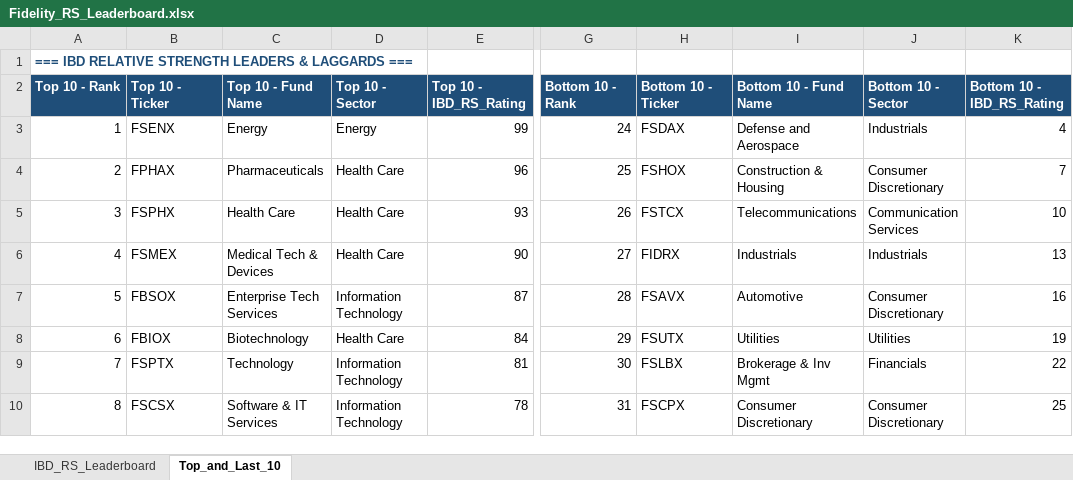
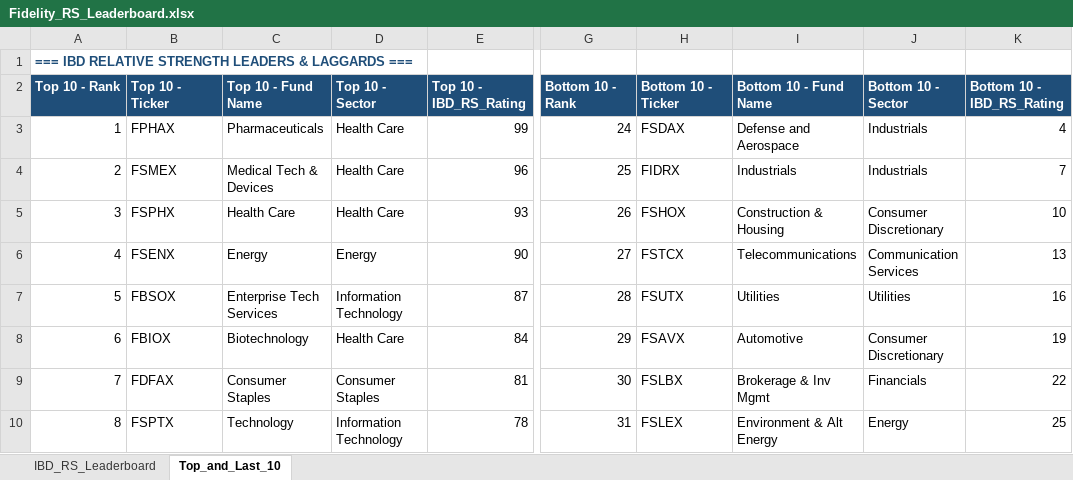
Before and after one commit to Jamesssurfer/Fidelity-Sector-Tracker, an Excel workbook: Fidelity_RS_Leaderboard.xlsx, sheet Top_and_Last_10, drawn as a sheet; only a part is shown, gaps mark what is left out; values as stored, in another font and other column widths than the file's, no borders; formulas without a stored value are shown as written; the diff covers the shown part only; the diff names each change by its address in the sheet, - before the commit and + after, or states it on an @@ line.

```diff
--- a/Fidelity_RS_Leaderboard.xlsx (sheet Top_and_Last_10)
+++ b/Fidelity_RS_Leaderboard.xlsx (sheet Top_and_Last_10)
-B3: FSENX
+B3: FPHAX
-C3: Energy
+C3: Pharmaceuticals
-D3: Energy
+D3: Health Care
-B4: FPHAX
+B4: FSMEX
-C4: Pharmaceuticals
+C4: Medical Tech & Devices
-H4: FSHOX
+H4: FIDRX
-I4: Construction & Housing
+I4: Industrials
-J4: Consumer Discretionary
+J4: Industrials
-H5: FSTCX
+H5: FSHOX
-I5: Telecommunications
+I5: Construction & Housing
-J5: Communication Services
+J5: Consumer Discretionary
-B6: FSMEX
+B6: FSENX
-C6: Medical Tech & Devices
+C6: Energy
-D6: Health Care
+D6: Energy
-H6: FIDRX
+H6: FSTCX
-I6: Industrials
+I6: Telecommunications
-J6: Industrials
+J6: Communication Services
-H7: FSAVX
+H7: FSUTX
-I7: Automotive
+I7: Utilities
-J7: Consumer Discretionary
+J7: Utilities
-H8: FSUTX
+H8: FSAVX
-I8: Utilities
+I8: Automotive
-J8: Utilities
+J8: Consumer Discretionary
-B9: FSPTX
+B9: FDFAX
-C9: Technology
+C9: Consumer Staples
-D9: Information Technology
+D9: Consumer Staples
-B10: FSCSX
+B10: FSPTX
-C10: Software & IT Services
+C10: Technology
-H10: FSCPX
+H10: FSLEX
-I10: Consumer Discretionary
+I10: Environment & Alt Energy
-J10: Consumer Discretionary
+J10: Energy
```
Also changed, not shown: 11 added rows, 11 removed rows and 193 edited cells elsewhere in this sheet, sheet IBD_RS_Leaderboard.
